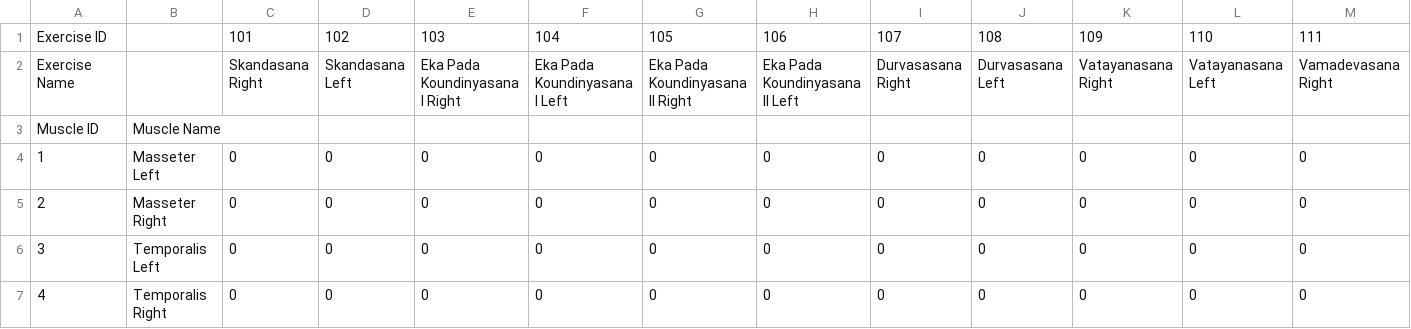
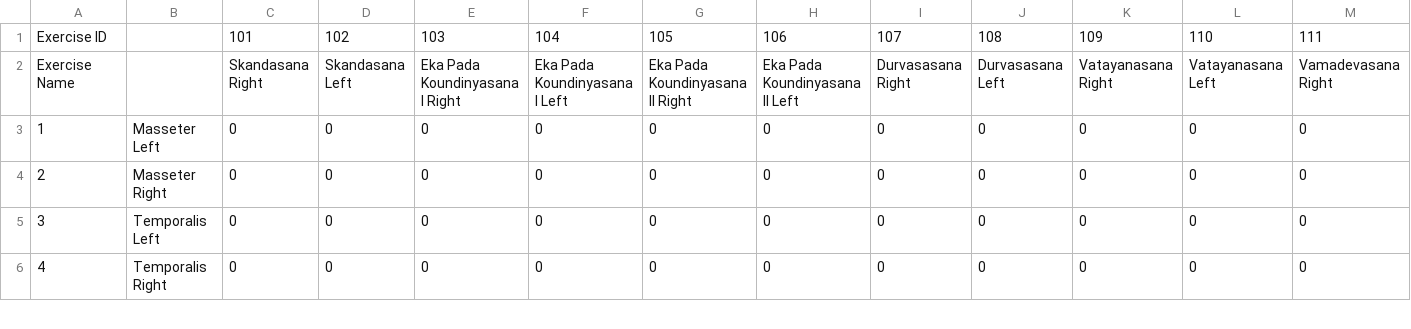
Before and after one commit to solkirans/CorAlignAI, a CSV file: Database/6_MuscleExerciseMap/1_MuscleYogaMap/100-128YogaMap.csv, drawn as a sheet; only a part is shown; rows hold the shown columns only; the diff names each change by its address in the sheet, - before the commit and + after, or states it on an @@ line.

Commit message:
Added: Test data prompts

```diff
--- a/Database/6_MuscleExerciseMap/1_MuscleYogaMap/100-128YogaMap.csv
+++ b/Database/6_MuscleExerciseMap/1_MuscleYogaMap/100-128YogaMap.csv
-row 3: Muscle ID | Muscle Name
```
Also changed, not shown: 2 other files.
